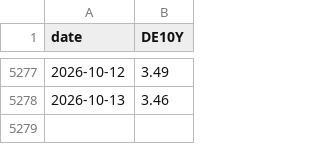
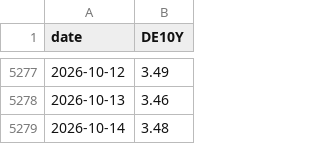
Before and after one commit to joshberelowitz-hub/fm-7k2q, a CSV file: data/bbk_10y.csv, drawn as a sheet; only a part is shown, gaps mark what is left out.

```diff
--- a/data/bbk_10y.csv
+++ b/data/bbk_10y.csv
@@ -5278 +5278,2 @@ date,DE10Y
 2026-10-13,3.46
+2026-10-14,3.48
```
Also changed, not shown: data/curve_de_daily.csv, data/curve_uk_daily.csv, 5 other files.
